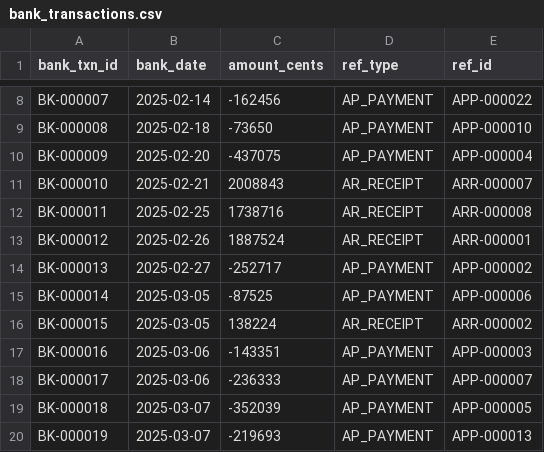
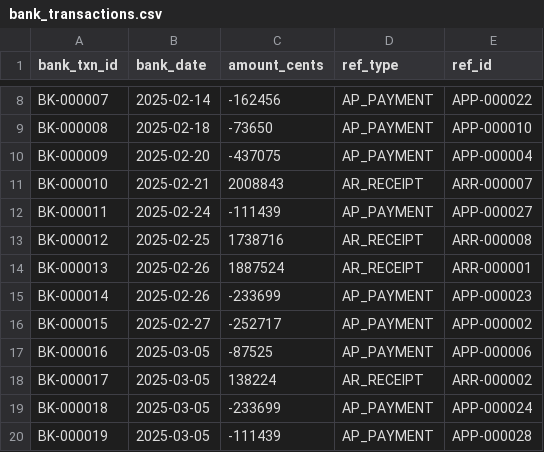
Before and after one commit to mehmetsean/synthbiz, a CSV file: examples/seed42-3m/bank_transactions.csv, drawn as a sheet; only a part is shown, gaps mark what is left out; the diff covers the shown part only.

```diff
--- a/examples/seed42-3m/bank_transactions.csv
+++ b/examples/seed42-3m/bank_transactions.csv
@@ -11,10 +11,10 @@ BK-000009,2025-02-20,-437075,AP_PAYMENT,APP-000004
 BK-000010,2025-02-21,2008843,AR_RECEIPT,ARR-000007
-BK-000011,2025-02-25,1738716,AR_RECEIPT,ARR-000008
-BK-000012,2025-02-26,1887524,AR_RECEIPT,ARR-000001
-BK-000013,2025-02-27,-252717,AP_PAYMENT,APP-000002
-BK-000014,2025-03-05,-87525,AP_PAYMENT,APP-000006
-BK-000015,2025-03-05,138224,AR_RECEIPT,ARR-000002
-BK-000016,2025-03-06,-143351,AP_PAYMENT,APP-000003
-BK-000017,2025-03-06,-236333,AP_PAYMENT,APP-000007
-BK-000018,2025-03-07,-352039,AP_PAYMENT,APP-000005
-BK-000019,2025-03-07,-219693,AP_PAYMENT,APP-000013
+BK-000011,2025-02-24,-111439,AP_PAYMENT,APP-000027
+BK-000012,2025-02-25,1738716,AR_RECEIPT,ARR-000008
+BK-000013,2025-02-26,1887524,AR_RECEIPT,ARR-000001
+BK-000014,2025-02-26,-233699,AP_PAYMENT,APP-000023
+BK-000015,2025-02-27,-252717,AP_PAYMENT,APP-000002
+BK-000016,2025-03-05,-87525,AP_PAYMENT,APP-000006
+BK-000017,2025-03-05,138224,AR_RECEIPT,ARR-000002
+BK-000018,2025-03-05,-233699,AP_PAYMENT,APP-000024
+BK-000019,2025-03-05,-111439,AP_PAYMENT,APP-000028
```
Also changed, not shown: 10 added rows and 49 edited cells elsewhere in this file, examples/seed42-3m/ap_invoices.csv, examples/seed42-3m/ap_payments.csv, 28 other files.
